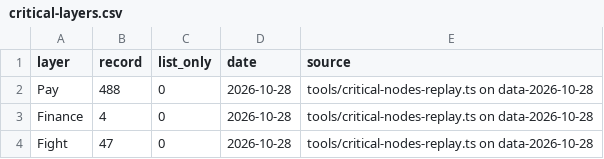
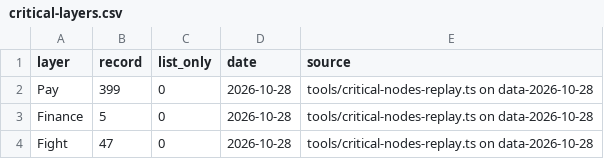
Before and after one commit to gabriel-neutron/GAB, a CSV file: src/features/report/data/critical-layers.csv, drawn as a sheet.

```diff
--- a/src/features/report/data/critical-layers.csv
+++ b/src/features/report/data/critical-layers.csv
@@ -1,4 +1,4 @@
 layer,record,list_only,date,source
-Pay,488,0,2026-10-28,tools/critical-nodes-replay.ts on data-2026-10-28
-Finance,4,0,2026-10-28,tools/critical-nodes-replay.ts on data-2026-10-28
+Pay,399,0,2026-10-28,tools/critical-nodes-replay.ts on data-2026-10-28
+Finance,5,0,2026-10-28,tools/critical-nodes-replay.ts on data-2026-10-28
 Fight,47,0,2026-10-28,tools/critical-nodes-replay.ts on data-2026-10-28
```
Also changed, not shown: 11 other files.
